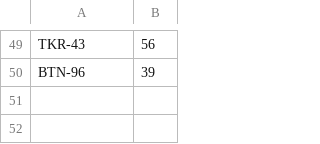
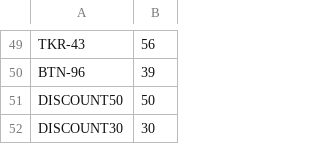
Before and after one commit to philipxlee/bazingamart, a CSV file: db/generated/Coupons.csv, drawn as a sheet; only a part is shown, gaps mark what is left out; the diff names each change by its address in the sheet, - before the commit and + after, or states it on an @@ line.

Commit message:
Add hardcoded coupons

```diff
--- a/db/generated/Coupons.csv
+++ b/db/generated/Coupons.csv
+row 51: DISCOUNT50 | 50
+row 52: DISCOUNT30 | 30
```
